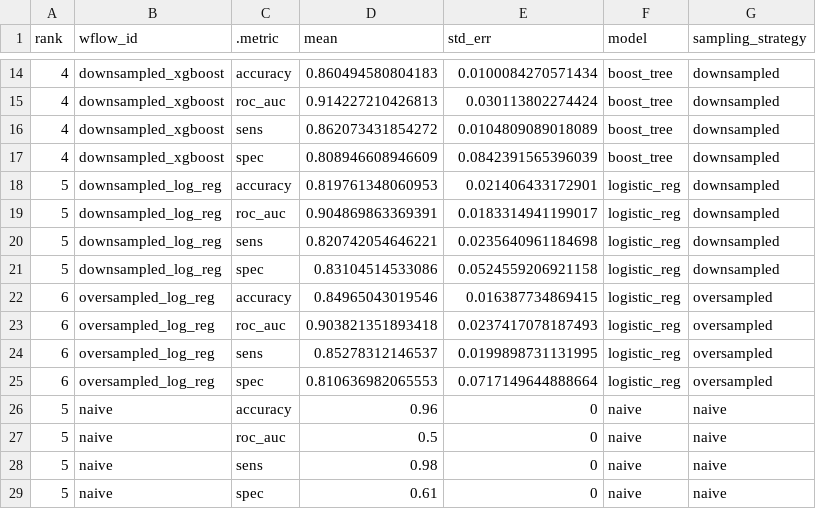
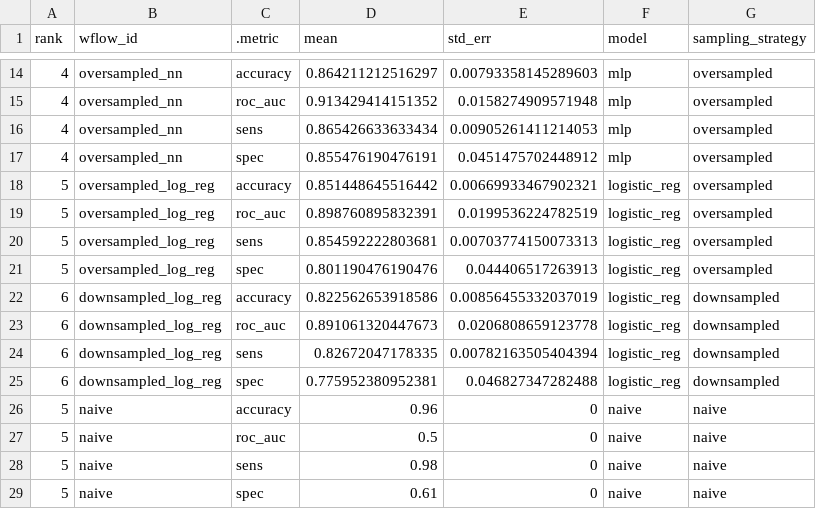
Before and after one commit to pommevilla/one_week_ahead, a CSV file: data/model_training/training_results_best.csv, drawn as a sheet; only a part is shown, gaps mark what is left out; the diff covers the shown part only.

```diff
--- a/data/model_training/training_results_best.csv
+++ b/data/model_training/training_results_best.csv
@@ -14,13 +14,13 @@ rank,wflow_id,.metric,mean,std_err,model,sampling_strategy
-4,downsampled_xgboost,accuracy,0.860494580804183,0.0100084270571434,boost_tree,downsampled
-4,downsampled_xgboost,roc_auc,0.914227210426813,0.030113802274424,boost_tree,downsampled
-4,downsampled_xgboost,sens,0.862073431854272,0.0104809089018089,boost_tree,downsampled
-4,downsampled_xgboost,spec,0.808946608946609,0.0842391565396039,boost_tree,downsampled
-5,downsampled_log_reg,accuracy,0.819761348060953,0.021406433172901,logistic_reg,downsampled
-5,downsampled_log_reg,roc_auc,0.904869863369391,0.0183314941199017,logistic_reg,downsampled
-5,downsampled_log_reg,sens,0.820742054646221,0.0235640961184698,logistic_reg,downsampled
-5,downsampled_log_reg,spec,0.83104514533086,0.0524559206921158,logistic_reg,downsampled
-6,oversampled_log_reg,accuracy,0.84965043019546,0.016387734869415,logistic_reg,oversampled
-6,oversampled_log_reg,roc_auc,0.903821351893418,0.0237417078187493,logistic_reg,oversampled
-6,oversampled_log_reg,sens,0.85278312146537,0.0199898731131995,logistic_reg,oversampled
-6,oversampled_log_reg,spec,0.810636982065553,0.0717149644888664,logistic_reg,oversampled
+4,oversampled_nn,accuracy,0.864211212516297,0.00793358145289603,mlp,oversampled
+4,oversampled_nn,roc_auc,0.913429414151352,0.0158274909571948,mlp,oversampled
+4,oversampled_nn,sens,0.865426633633434,0.00905261411214053,mlp,oversampled
+4,oversampled_nn,spec,0.855476190476191,0.0451475702448912,mlp,oversampled
+5,oversampled_log_reg,accuracy,0.851448645516442,0.00669933467902321,logistic_reg,oversampled
+5,oversampled_log_reg,roc_auc,0.898760895832391,0.0199536224782519,logistic_reg,oversampled
+5,oversampled_log_reg,sens,0.854592222803681,0.00703774150073313,logistic_reg,oversampled
+5,oversampled_log_reg,spec,0.801190476190476,0.044406517263913,logistic_reg,oversampled
+6,downsampled_log_reg,accuracy,0.822562653918586,0.00856455332037019,logistic_reg,downsampled
+6,downsampled_log_reg,roc_auc,0.891061320447673,0.0206808659123778,logistic_reg,downsampled
+6,downsampled_log_reg,sens,0.82672047178335,0.00782163505404394,logistic_reg,downsampled
+6,downsampled_log_reg,spec,0.775952380952381,0.046827347282488,logistic_reg,downsampled
 5,naive,accuracy,0.96,0,naive,naive
```
Also changed, not shown: 40 edited cells elsewhere in this file, 1 other file.
